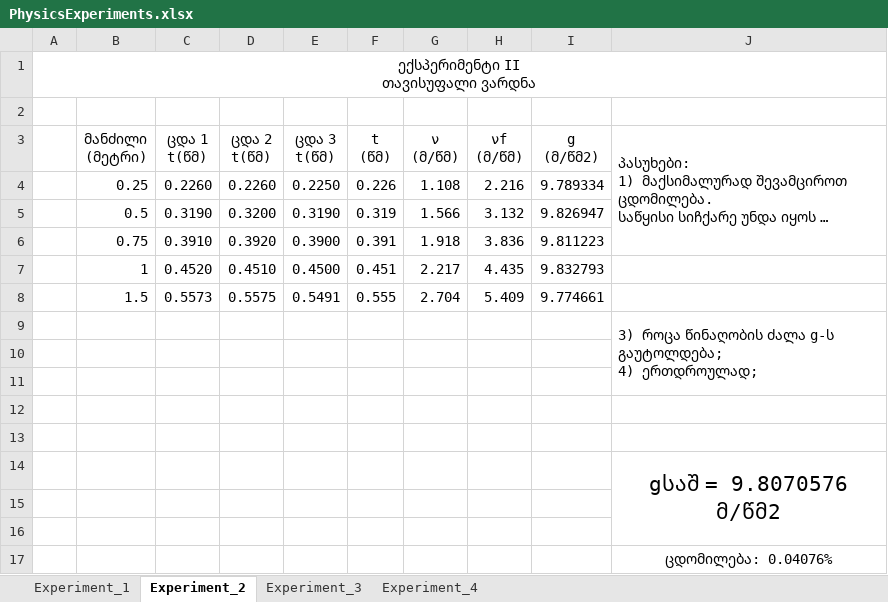
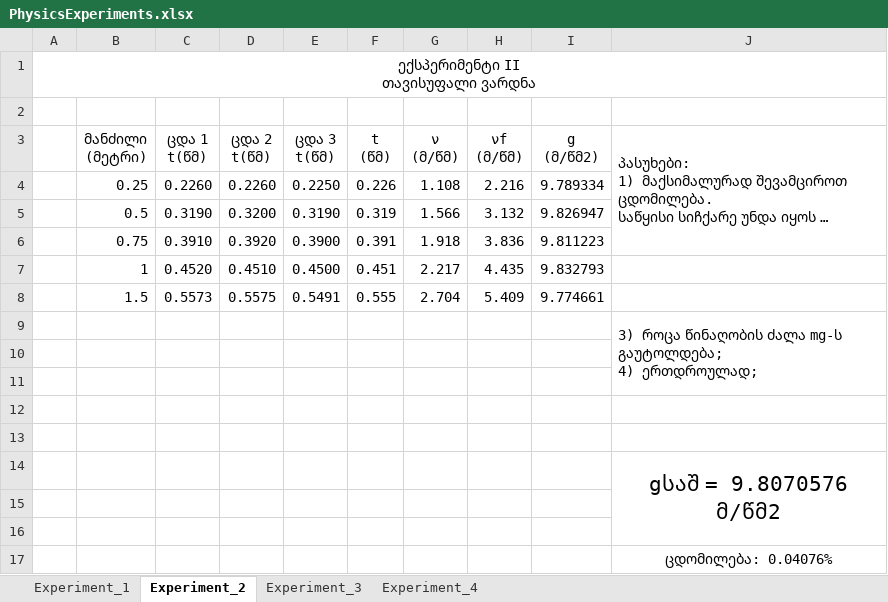
Before and after one commit to Saba-Kandashvili/PhysicsExperiments, an Excel workbook: PhysicsExperiments.xlsx, sheet Experiment_2, drawn as a sheet; long unchanged cells end in …; values as stored, in another font and other column widths than the file's, no borders; charts and pictures not drawn; ↵ is a line break in a cell; the diff names each change by its address in the sheet, - before the commit and + after, or states it on an @@ line.

```diff
--- a/PhysicsExperiments.xlsx (sheet Experiment_2)
+++ b/PhysicsExperiments.xlsx (sheet Experiment_2)
-J9: …წინაღობის ძალა g-ს გაუტოლდება; ↵ 4)…
+J9: …წინაღობის ძალა mg-ს გაუტოლდება; ↵ 4)…
```
Also changed, not shown: sheet Experiment_3, sheet Experiment_4, charts or pictures.
